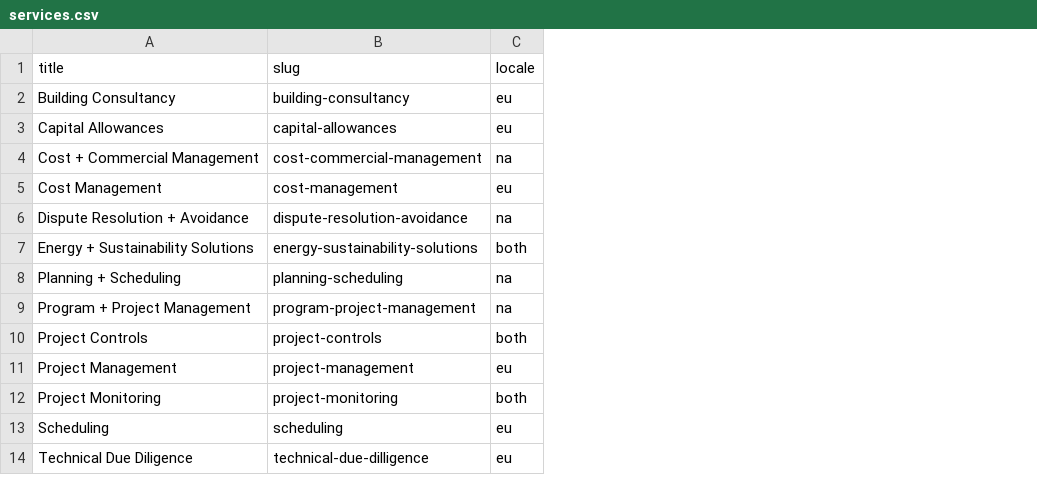
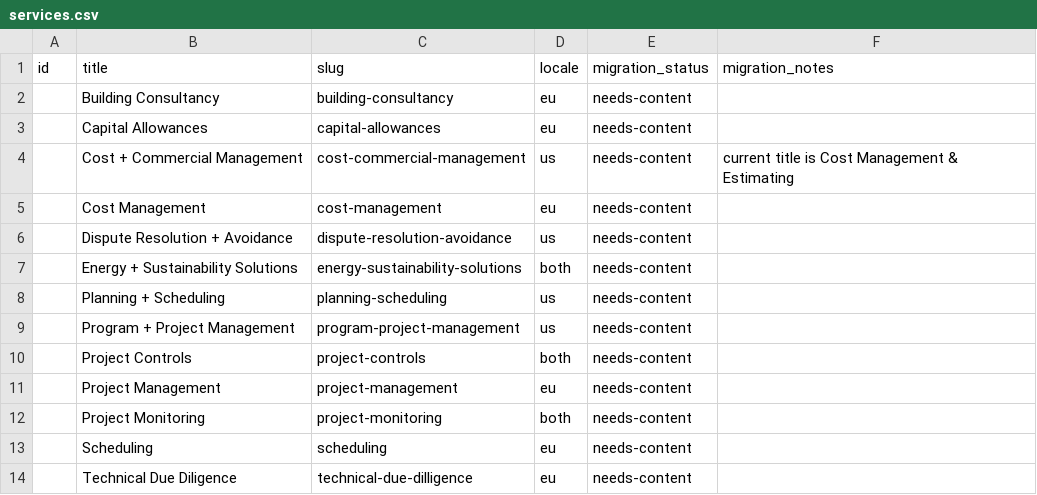
Before and after one commit to autogram-is/cg-web, a CSV file: public_html/wp-content/plugins/cg-migrate/content/services.csv, drawn as a sheet; addresses are those after the commit; the diff names each change by its address in the sheet, - before the commit and + after, or states it on an @@ line.

```diff
--- a/public_html/wp-content/plugins/cg-migrate/content/services.csv
+++ b/public_html/wp-content/plugins/cg-migrate/content/services.csv
+column A (id), empty
+column E (migration_status), rows 2-14: all needs-content
+column F (migration_notes), row 4: current title is Cost Management & Estimating
-D4 (locale): na
+D4 (locale): us
-D6 (locale): na
+D6 (locale): us
-D8:D9 (locale): na
+D8:D9 (locale): us
```
Also changed, not shown: public_html/wp-content/plugins/cg-migrate/content/events.csv, public_html/wp-content/plugins/cg-migrate/content/pages.csv, 23 other files.
